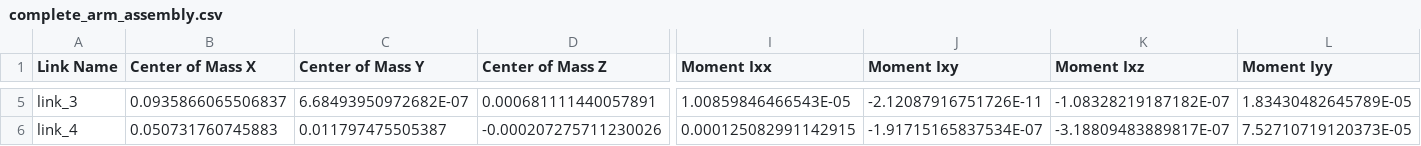
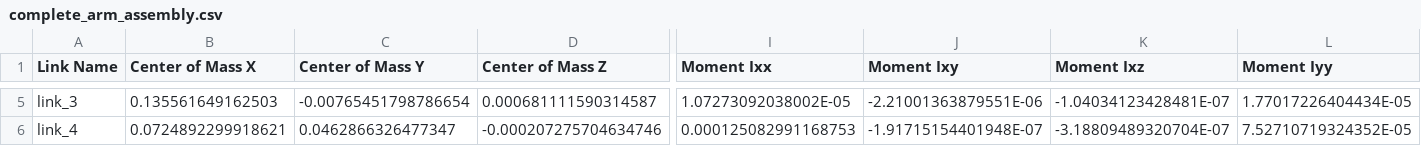
Before and after one commit to Rione-at-Home/Open-Manipulator-X-6, a CSV file: complete_arm_assembly/urdf/complete_arm_assembly.csv, drawn as a sheet; only a part is shown, gaps mark what is left out; the diff covers the shown part only; the diff names each change by its address in the sheet, - before the commit and + after, or states it on an @@ line.

```diff
--- a/complete_arm_assembly/urdf/complete_arm_assembly.csv
+++ b/complete_arm_assembly/urdf/complete_arm_assembly.csv
-B5 (Center of Mass X): 0.0935866065506837
+B5 (Center of Mass X): 0.135561649162503
-C5 (Center of Mass Y): 6.68493950972682E-07
+C5 (Center of Mass Y): -0.00765451798786654
-D5 (Center of Mass Z): 0.000681111440057891
+D5 (Center of Mass Z): 0.000681111590314587
-I5 (Moment Ixx): 1.00859846466543E-05
+I5 (Moment Ixx): 1.07273092038002E-05
-J5 (Moment Ixy): -2.12087916751726E-11
+J5 (Moment Ixy): -2.21001363879551E-06
-K5 (Moment Ixz): -1.08328219187182E-07
+K5 (Moment Ixz): -1.04034123428481E-07
-L5 (Moment Iyy): 1.83430482645789E-05
+L5 (Moment Iyy): 1.77017226404434E-05
-B6 (Center of Mass X): 0.050731760745883
+B6 (Center of Mass X): 0.0724892299918621
-C6 (Center of Mass Y): 0.011797475505387
+C6 (Center of Mass Y): 0.0462866326477347
-D6 (Center of Mass Z): -0.000207275711230026
+D6 (Center of Mass Z): -0.000207275704634746
-I6 (Moment Ixx): 0.000125082991142915
+I6 (Moment Ixx): 0.000125082991168753
-J6 (Moment Ixy): -1.91715165837534E-07
+J6 (Moment Ixy): -1.91715154401948E-07
-K6 (Moment Ixz): -3.18809483889817E-07
+K6 (Moment Ixz): -3.18809489320704E-07
-L6 (Moment Iyy): 7.52710719120373E-05
+L6 (Moment Iyy): 7.52710719324352E-05
```
Also changed, not shown: 72 edited cells elsewhere in this file, 3 other files.
